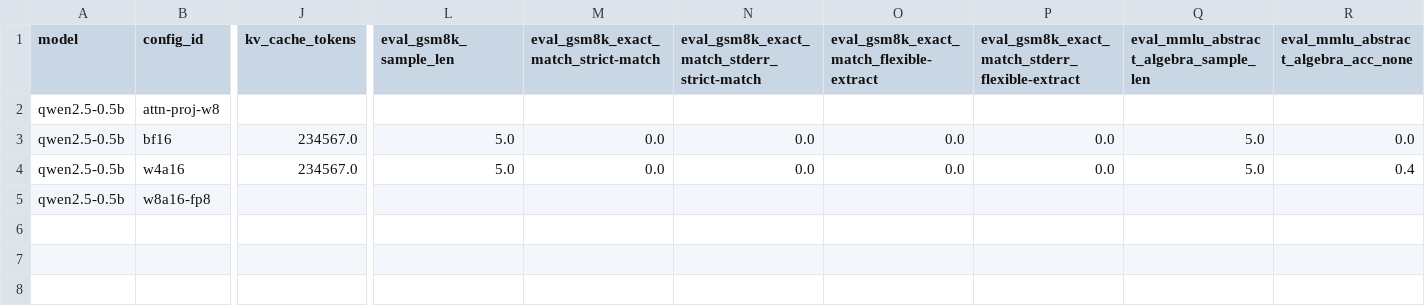
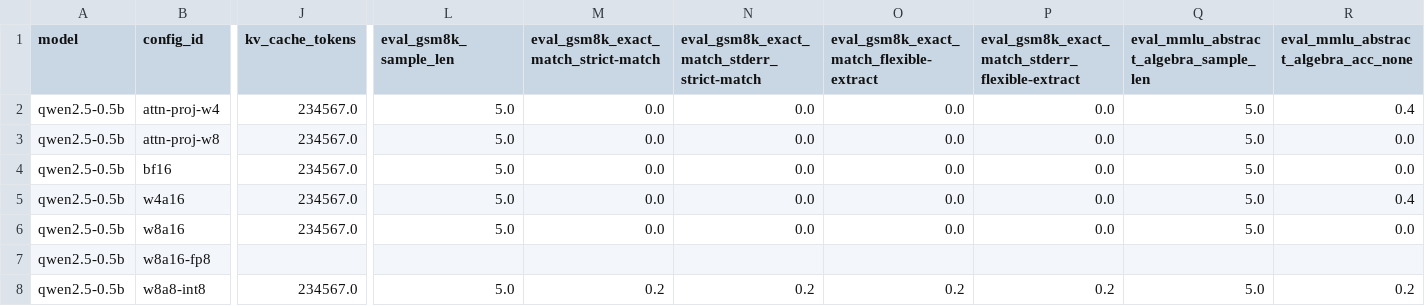
Before and after one commit to amnry/quantization-bench, a CSV file: results/master.csv, drawn as a sheet; only a part is shown, gaps mark what is left out; addresses are those after the commit; rows hold the shown columns only; the diff covers the shown part only; the diff names each change by its address in the sheet, - before the commit and + after, or states it on an @@ line.

Commit message:
Remove PLAN.md from repo (local-reference only); add eval+bench results for w8a16, w8a8-int8, attn-proj-w8/w4

```diff
--- a/results/master.csv
+++ b/results/master.csv
+row 2: qwen2.5-0.5b | attn-proj-w4 | 234567.0 | 5.0 | 0.0 | 0.0 | 0.0 | 0.0 | 5.0 | 0.4
-J3 (kv_cache_tokens): (empty)
+J3 (kv_cache_tokens): 234567.0
-L3 (eval_gsm8k_sample_len): (empty)
+L3 (eval_gsm8k_sample_len): 5.0
-M3: (empty)
+M3: 0.0
-N3: (empty)
+N3: 0.0
-O3: (empty)
+O3: 0.0
-P3: (empty)
+P3: 0.0
-Q3: (empty)
+Q3: 5.0
-R3: (empty)
+R3: 0.0
+row 6: qwen2.5-0.5b | w8a16 | 234567.0 | 5.0 | 0.0 | 0.0 | 0.0 | 0.0 | 5.0 | 0.0
+row 8: qwen2.5-0.5b | w8a8-int8 | 234567.0 | 5.0 | 0.2 | 0.2 | 0.2 | 0.2 | 5.0 | 0.2
```
Also changed, not shown: 31 edited cells elsewhere in this file, results/isolation_deltas.csv, 34 other files.
